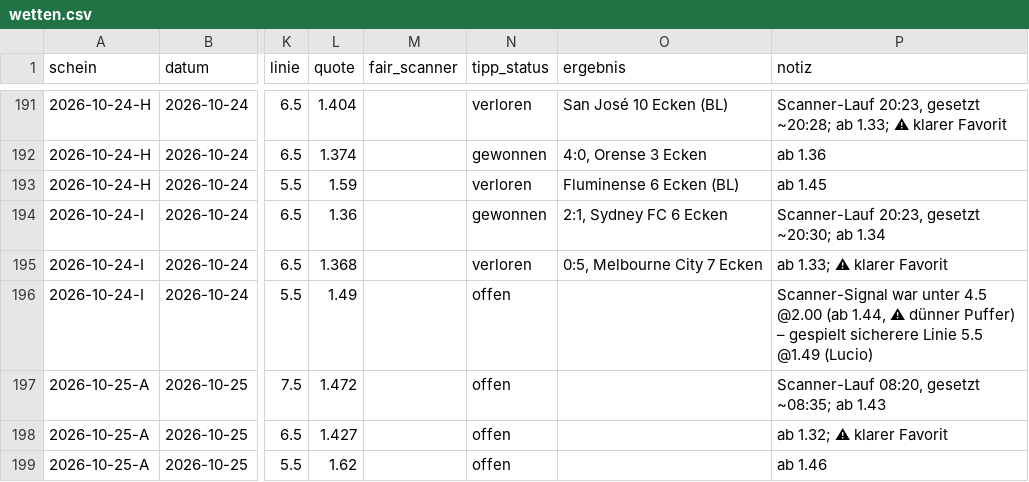
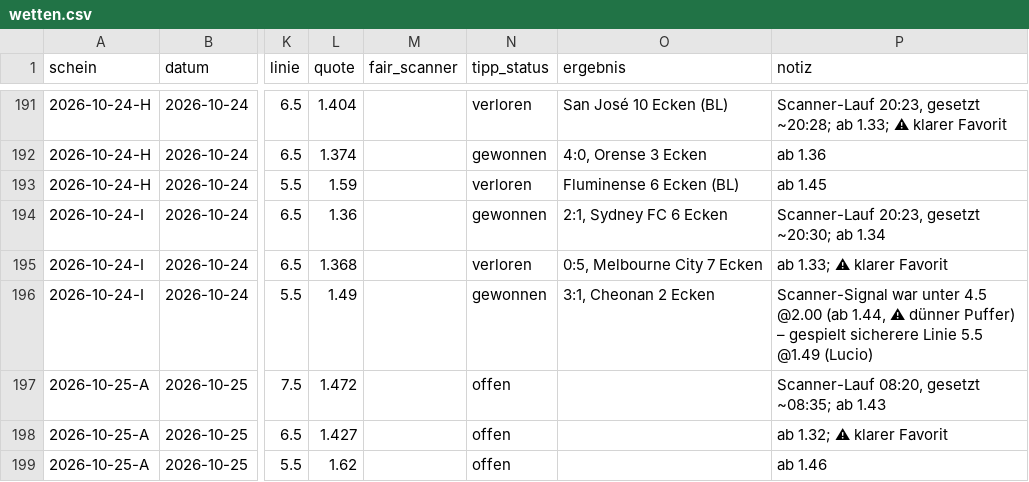
Before and after one commit to peatxxxx-star/trend-scanner, a CSV file: wetten.csv, drawn as a sheet; only a part is shown, gaps mark what is left out; the diff names each change by its address in the sheet, - before the commit and + after, or states it on an @@ line.

```diff
--- a/wetten.csv
+++ b/wetten.csv
-N196 (tipp_status): offen
+N196 (tipp_status): gewonnen
-O196 (ergebnis): (empty)
+O196 (ergebnis): 3:1, Cheonan 2 Ecken
```
